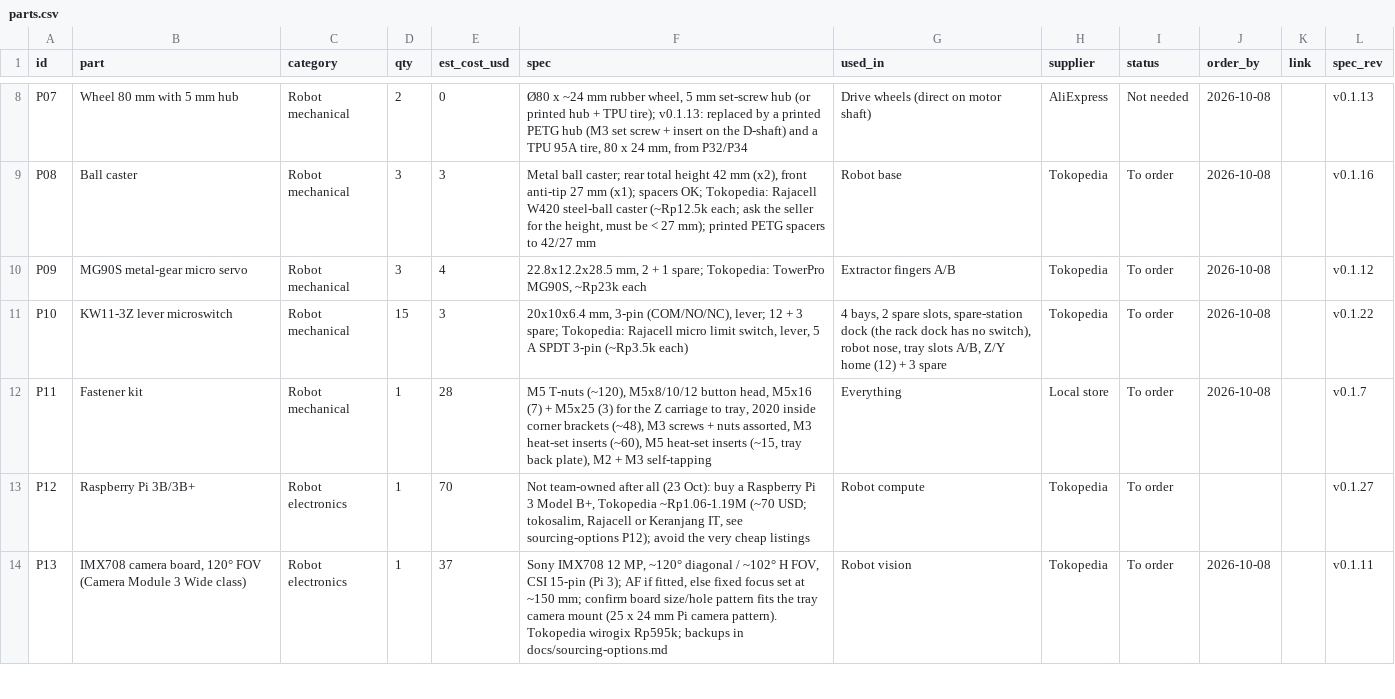
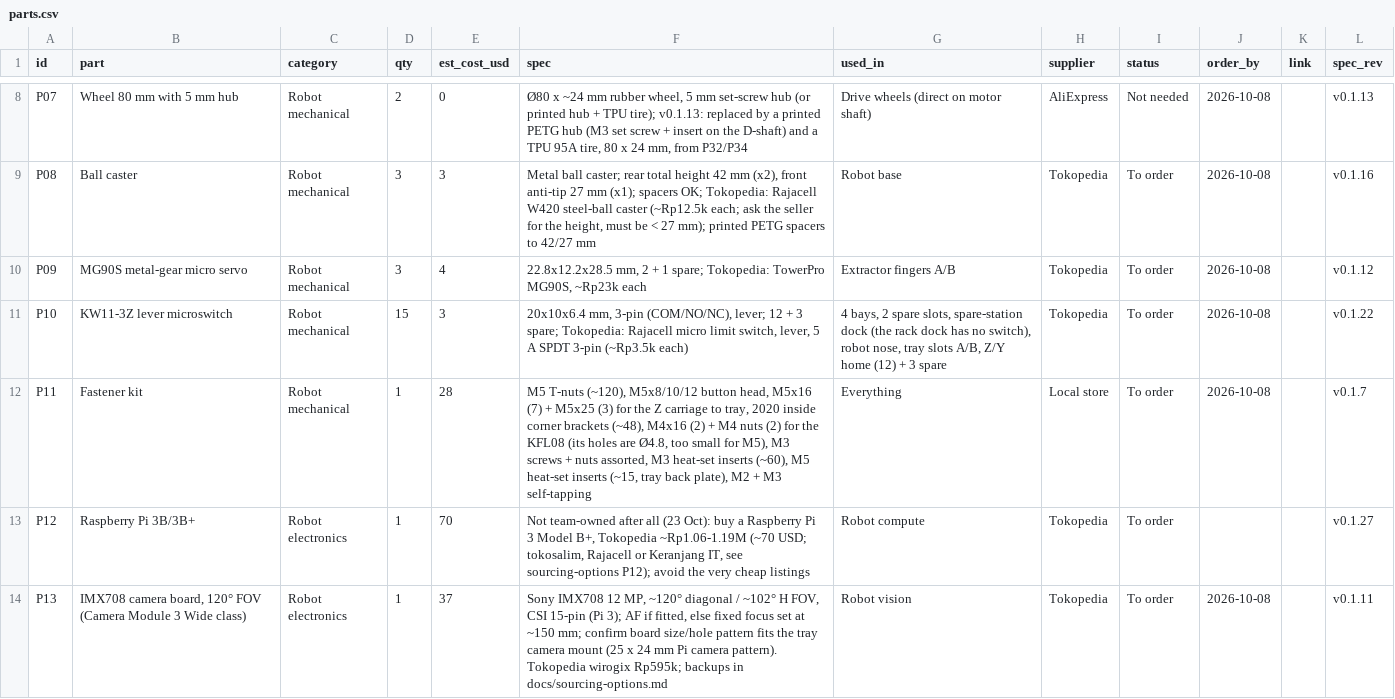
Before and after one commit to freethought101/RackBotGen3, a CSV file: docs/parts.csv, drawn as a sheet; only a part is shown, gaps mark what is left out.

```diff
--- a/docs/parts.csv
+++ b/docs/parts.csv
@@ -11,3 +11,3 @@ P09,MG90S metal-gear micro servo,Robot mechanical,3,4,"22.8x12.2x28.5 mm, 2 + 1
 P10,KW11-3Z lever microswitch,Robot mechanical,15,3,"20x10x6.4 mm, 3-pin (COM/NO/NC), lever; 12 + 3 spare; Tokopedia: Rajacell micro limit switch, lever, 5 A SPDT 3-pin (~Rp3.5k each)","4 bays, 2 spare slots, spare-station dock (the rack dock has no switch), robot nose, tray slots A/B, Z/Y home (12) + 3 spare",Tokopedia,To order,2026-10-08,,v0.1.22
-P11,Fastener kit,Robot mechanical,1,28,"M5 T-nuts (~120), M5x8/10/12 button head, M5x16 (7) + M5x25 (3) for the Z carriage to tray, 2020 inside corner brackets (~48), M3 screws + nuts assorted, M3 heat-set inserts (~60), M5 heat-set inserts (~15, tray back plate), M2 + M3 self-tapping","Everything",Local store,To order,2026-10-08,,v0.1.7
+P11,Fastener kit,Robot mechanical,1,28,"M5 T-nuts (~120), M5x8/10/12 button head, M5x16 (7) + M5x25 (3) for the Z carriage to tray, 2020 inside corner brackets (~48), M4x16 (2) + M4 nuts (2) for the KFL08 (its holes are Ø4.8, too small for M5), M3 screws + nuts assorted, M3 heat-set inserts (~60), M5 heat-set inserts (~15, tray back plate), M2 + M3 self-tapping","Everything",Local store,To order,2026-10-08,,v0.1.7
 P12,Raspberry Pi 3B/3B+,Robot electronics,1,70,"Not team-owned after all (23 Oct): buy a Raspberry Pi 3 Model B+, Tokopedia ~Rp1.06-1.19M (~70 USD; tokosalim, Rajacell or Keranjang IT, see sourcing-options P12); avoid the very cheap listings",Robot compute,Tokopedia,To order,,,v0.1.27
```
Also changed, not shown: 6 other files.
